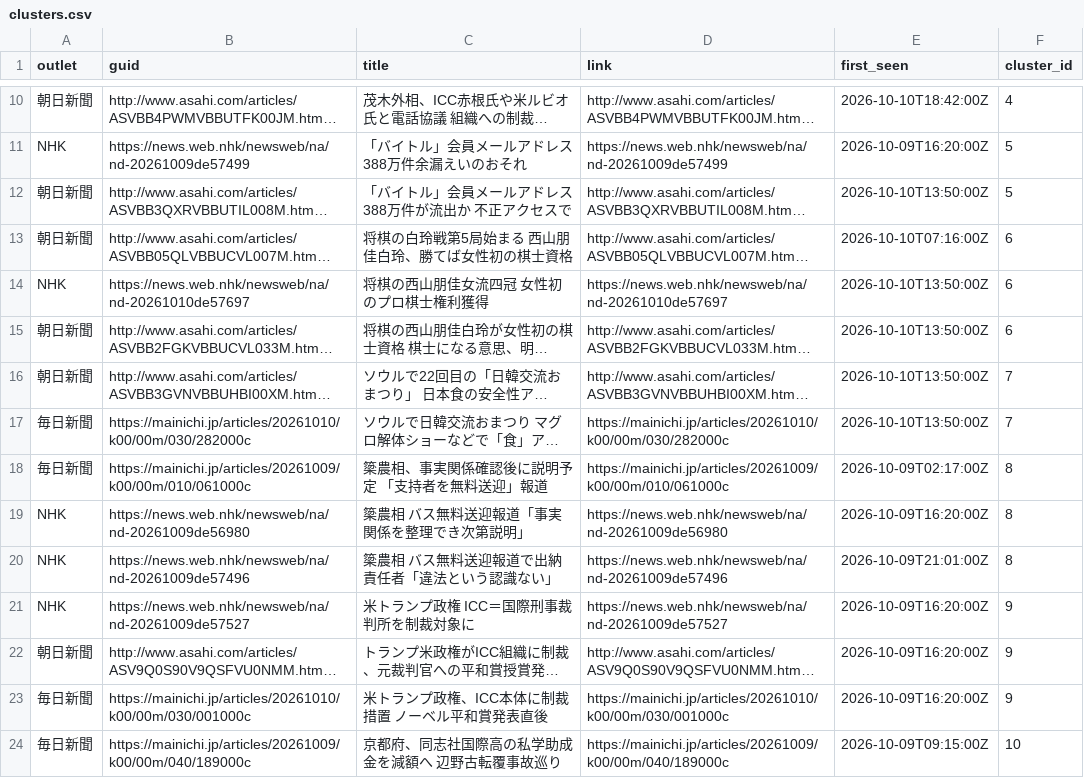
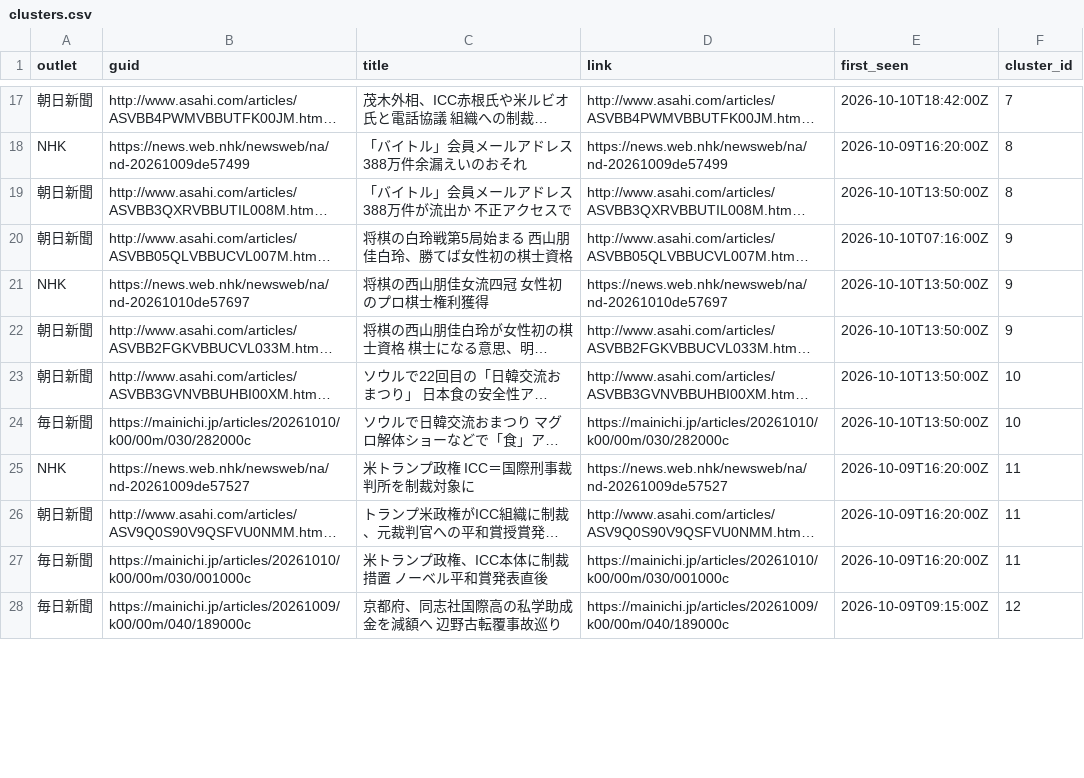
Before and after one commit to twill3c/midashi-sanmenkyo, a CSV file: data/processed/clusters.csv, drawn as a sheet; only a part is shown, gaps mark what is left out; long unchanged cells end in …; removed rows and columns are numbered as before the commit, all else as after; the diff covers the shown part only; the diff names each change by its address in the sheet, - before the commit and + after, or states it on an @@ line.

```diff
--- a/data/processed/clusters.csv
+++ b/data/processed/clusters.csv
-F17 (cluster_id): 4
+F17 (cluster_id): 7
-F18:F19 (cluster_id): 5
+F18:F19 (cluster_id): 8
-F20:F22 (cluster_id): 6
+F20:F22 (cluster_id): 9
-F23:F24 (cluster_id): 7
+F23:F24 (cluster_id): 10
-row 18: 毎日新聞 | https://mainichi.jp/articles/20261009/k00/00m/010/061000c | 簗農相、事実関係確認後に説明予定 「支持者を無料送迎」報道 | https://mainichi.jp/articles/20261009/k00/00m/010/061000c | 2026-10-09T02:17:00Z | 8
-row 19: NHK | https://news.web.nhk/newsweb/na/nd-20261009de56980 | 簗農相 バス無料送迎報道「事実関係を整理でき次第説明」 | https://news.web.nhk/newsweb/na/nd-20261009de56980 | 2026-10-09T16:20:00Z | 8
-row 20: NHK | https://news.web.nhk/newsweb/na/nd-20261009de57496 | 簗農相 バス無料送迎報道で出納責任者「違法という認識ない」 | https://news.web.nhk/newsweb/na/nd-20261009de57496 | 2026-10-09T21:01:00Z | 8
-F25:F27 (cluster_id): 9
+F25:F27 (cluster_id): 11
-F28 (cluster_id): 10
+F28 (cluster_id): 12
```
Also changed, not shown: 7 added rows, 7 removed rows and 14 edited cells elsewhere in this file, data/ledger.csv, data/processed/stats.csv, 5 other files.
